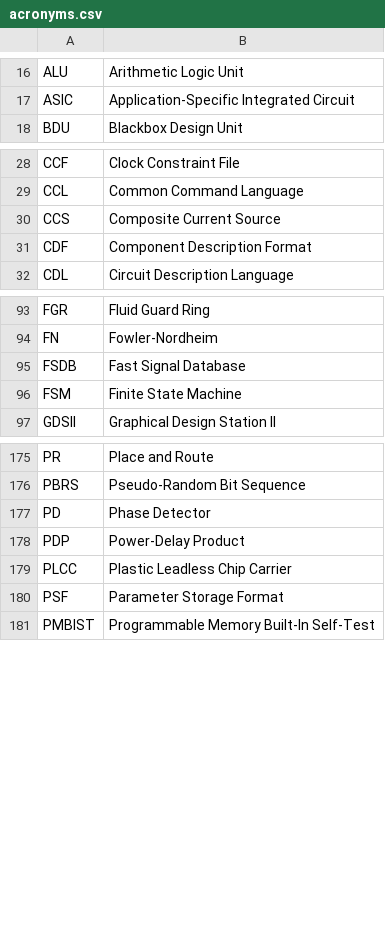
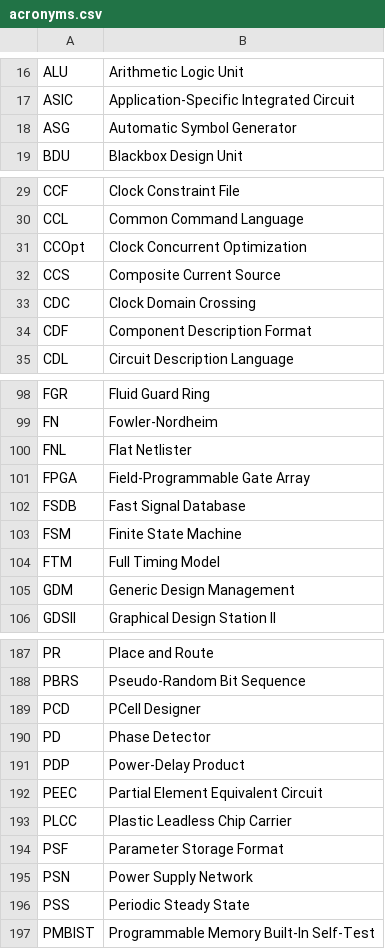
Before and after one commit to mschweikardt/eda-acronyms, a CSV file: acronyms.csv, drawn as a sheet; only a part is shown, gaps mark what is left out; the diff covers the shown part only.

Commit message:
more acronyms

```diff
--- a/acronyms.csv
+++ b/acronyms.csv
@@ -17,2 +17,3 @@ ALU,"Arithmetic Logic Unit"
 ASIC,"Application-Specific Integrated Circuit"
+ASG,"Automatic Symbol Generator"
 BDU,"Blackbox Design Unit"
@@ -29,3 +30,5 @@ CCF,"Clock Constraint File"
 CCL,"Common Command Language"
+CCOpt,"Clock Concurrent Optimization"
 CCS,"Composite Current Source"
+CDC,"Clock Domain Crossing"
 CDF,"Component Description Format"
@@ -94,4 +99,8 @@ FGR,"Fluid Guard Ring"
 FN,"Fowler-Nordheim"
+FNL,"Flat Netlister"
+FPGA,"Field-Programmable Gate Array"
 FSDB,"Fast Signal Database"
 FSM,"Finite State Machine"
+FTM,"Full Timing Model"
+GDM,"Generic Design Management"
 GDSII,"Graphical Design Station II"
@@ -176,6 +188,10 @@ PR,"Place and Route"
 PBRS,"Pseudo-Random Bit Sequence"
+PCD,"PCell Designer"
 PD,"Phase Detector"
 PDP,"Power-Delay Product"
+PEEC,"Partial Element Equivalent Circuit"
 PLCC,"Plastic Leadless Chip Carrier"
 PSF,"Parameter Storage Format"
+PSN,"Power Supply Network"
+PSS,"Periodic Steady State"
 PMBIST,"Programmable Memory Built-In Self-Test"
```
Also changed, not shown: 8 added rows elsewhere in this file, 6 other files.
